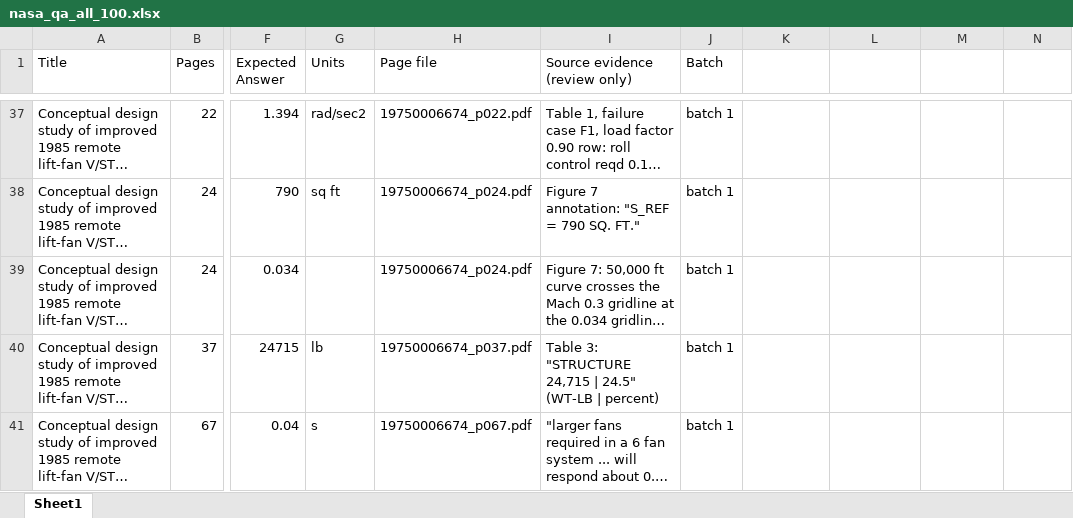
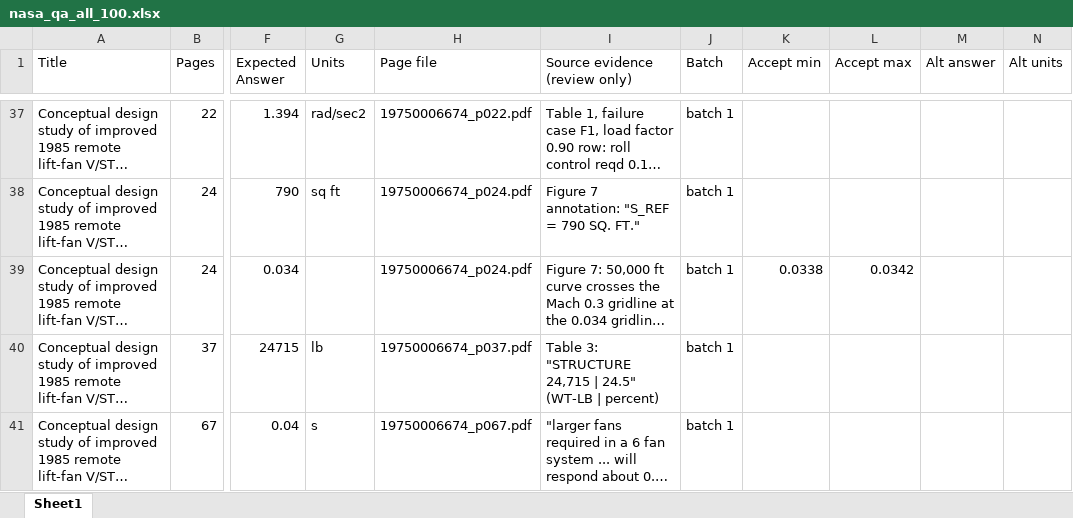
Before and after one commit to kdang96/gemma4_vs_gpt, an Excel workbook: eval/nasa_qa_all_100.xlsx, sheet Sheet1, drawn as a sheet; only a part is shown, gaps mark what is left out; long unchanged cells end in …; values as stored, in another font and other column widths than the file's, no cell formats; the diff covers the shown part only; the diff names each change by its address in the sheet, - before the commit and + after, or states it on an @@ line.

Commit message:
Apply answer key corrections and make the scorer accept equivalent answers
Answer key and pages:
- Apply the corrections from the data set review: reworded questions,
  the wind-up turn question moved from p009 to p010, new answer 201 for
  the spin chart, 231.6 for the Figure 14 speed, money as plain USD
  amounts, and no units where the page prints none.
- Add "Accept min" and "Accept max" for the 9 approximate chart readings,
  copied from the ranges in the review notes.
- Add "Alt answer" and "Alt units" for the 6 values that the page prints
  in two units, for example 30.6 m (100.3 ft).
- Replace 19750002863_p014 with an upright copy. Turn 19750004869_p012
  and p016 90 degrees clockwise. Remove 19750001982_p009.
- Update three review notes that were out of date.

Scorer:
- Accept each value in the range for chart readings with a range.
- Accept the alternative answer in other units.
- Read "thousand", "million", "billion" and currency signs or words in
  the value and the units, so "7.9 million" "dollars" equals 7900000 USD.
- Read the number words "zero" to "twenty".
- Require a plus-minus sign in both answers or in neither.
- Text answers: correct if the answer contains all the expected words.
- Ignore a restatement in brackets, for example "m (100.3 ft)".
- Add unit spellings: '"' for in, lbf/ft2, and ignore a dot at the end.
- Mark a record as missing if its question changed after the run.
  run.py now stores the question text in each record.
- Write the per-item CSV with a byte-order mark so Excel shows
  characters such as sigma, degree and delta correctly.

Prompt: tell the model to give one value in one unit only.

Docs and tests: update README and the project instructions. Add tests
for the new rules and for the new answer key columns.

```diff
--- a/eval/nasa_qa_all_100.xlsx (sheet Sheet1)
+++ b/eval/nasa_qa_all_100.xlsx (sheet Sheet1)
-K1: (empty)
+K1: Accept min
-L1: (empty)
+L1: Accept max
-M1: (empty)
+M1: Alt answer
-N1: (empty)
+N1: Alt units
-K39 (Accept min): (empty)
+K39 (Accept min): 0.0338
-L39 (Accept max): (empty)
+L39 (Accept max): 0.0342
```
Also changed, not shown: 71 edited cells elsewhere in this sheet, cell formats, 13 other files.
